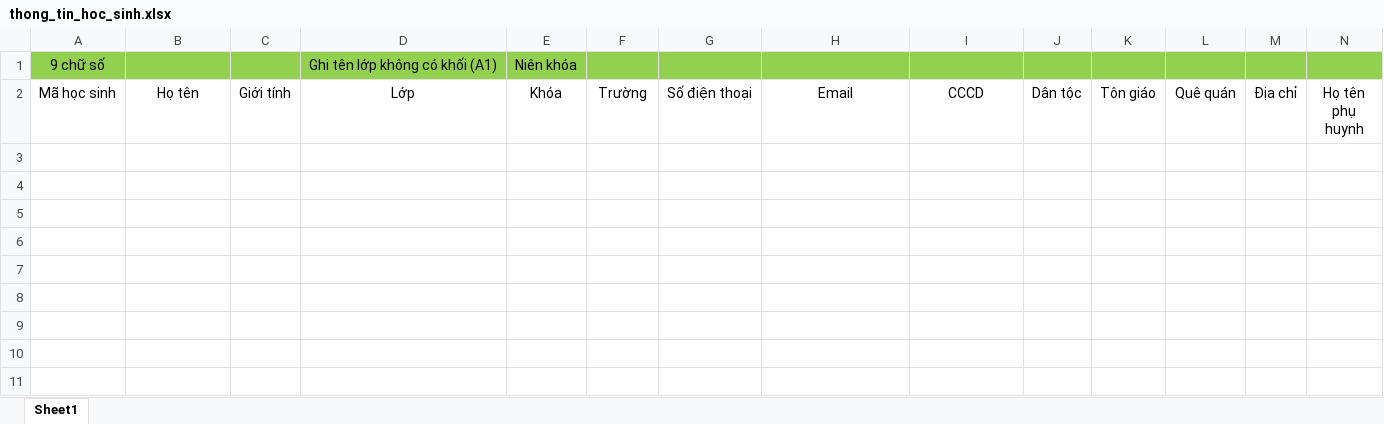
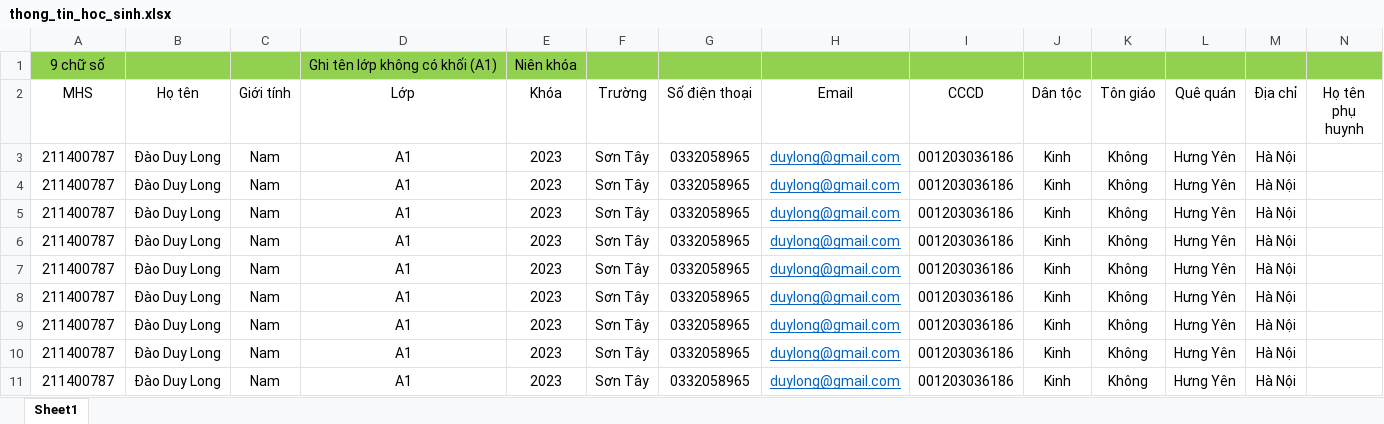
Before and after one commit to duylonghn/quanlyhocsinh, an Excel workbook: private_html/templates/thong_tin_hoc_sinh.xlsx, sheet Sheet1, drawn as a sheet; only a part is shown; values as stored, in another font and other column widths than the file's, no borders; rows hold the shown columns only; the diff names each change by its address in the sheet, - before the commit and + after, or states it on an @@ line.

```diff
--- a/private_html/templates/thong_tin_hoc_sinh.xlsx (sheet Sheet1)
+++ b/private_html/templates/thong_tin_hoc_sinh.xlsx (sheet Sheet1)
-A2: Mã học sinh
+A2: MHS
+row 3: 211400787 | Đào Duy Long | Nam | A1 | 2023 | Sơn Tây | 0332058965 | duylong@gmail.com | 001203036186 | Kinh | Không | Hưng Yên | Hà Nội
+row 4: 211400787 | Đào Duy Long | Nam | A1 | 2023 | Sơn Tây | 0332058965 | duylong@gmail.com | 001203036186 | Kinh | Không | Hưng Yên | Hà Nội
+row 5: 211400787 | Đào Duy Long | Nam | A1 | 2023 | Sơn Tây | 0332058965 | duylong@gmail.com | 001203036186 | Kinh | Không | Hưng Yên | Hà Nội
+row 6: 211400787 | Đào Duy Long | Nam | A1 | 2023 | Sơn Tây | 0332058965 | duylong@gmail.com | 001203036186 | Kinh | Không | Hưng Yên | Hà Nội
+row 7: 211400787 | Đào Duy Long | Nam | A1 | 2023 | Sơn Tây | 0332058965 | duylong@gmail.com | 001203036186 | Kinh | Không | Hưng Yên | Hà Nội
+row 8: 211400787 | Đào Duy Long | Nam | A1 | 2023 | Sơn Tây | 0332058965 | duylong@gmail.com | 001203036186 | Kinh | Không | Hưng Yên | Hà Nội
+row 9: 211400787 | Đào Duy Long | Nam | A1 | 2023 | Sơn Tây | 0332058965 | duylong@gmail.com | 001203036186 | Kinh | Không | Hưng Yên | Hà Nội
+row 10: 211400787 | Đào Duy Long | Nam | A1 | 2023 | Sơn Tây | 0332058965 | duylong@gmail.com | 001203036186 | Kinh | Không | Hưng Yên | Hà Nội
+row 11: 211400787 | Đào Duy Long | Nam | A1 | 2023 | Sơn Tây | 0332058965 | duylong@gmail.com | 001203036186 | Kinh | Không | Hưng Yên | Hà Nội
```
Also changed, not shown: private_html/templates/thong_tin_giao_vien.xlsx, 17 other files.
